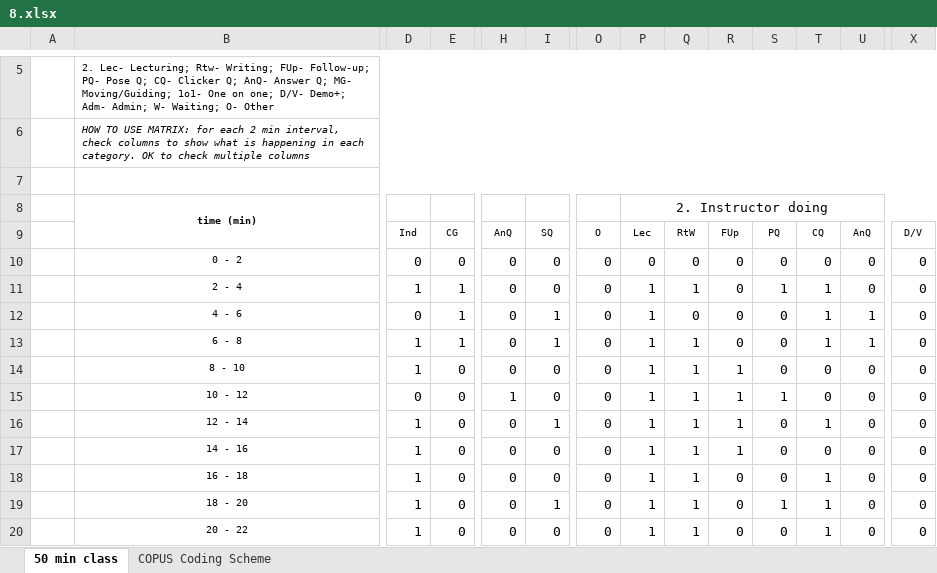
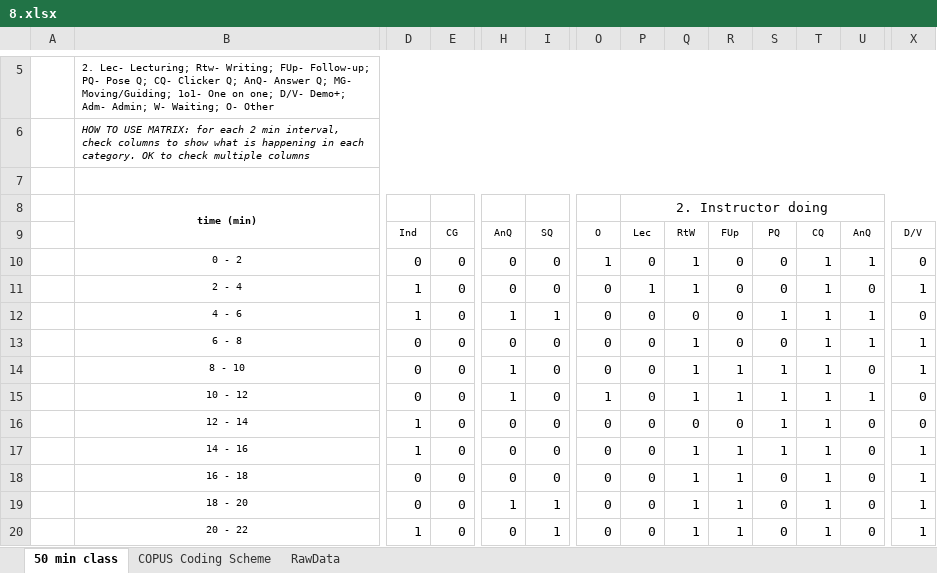
Before and after one commit to Christian-TechUCM/Fleiss-Kappa, an Excel workbook: Testfiles/8.xlsx, sheet 50 min class, drawn as a sheet; only a part is shown, gaps mark what is left out; values as stored, in another font and other column widths than the file's, no borders; the diff covers the shown part only; the diff names each change by its address in the sheet, - before the commit and + after, or states it on an @@ line.

```diff
--- a/Testfiles/8.xlsx (sheet 50 min class)
+++ b/Testfiles/8.xlsx (sheet 50 min class)
+sheet tab: RawData
-O10: 0
+O10: 1
-Q10: 0
+Q10: 1
-T10: 0
+T10: 1
-U10: 0
+U10: 1
-E11:E13: 1
+E11:E13: 0
-S11: 1
+S11: 0
-X11: 0
+X11: 1
-D12: 0
+D12: 1
-H12: 0
+H12: 1
-P12:P20: 1
+P12:P20: 0
-S12: 0
+S12: 1
-D13:D14: 1
+D13:D14: 0
-I13: 1
+I13: 0
-X13:X14: 0
+X13:X14: 1
-H14: 0
+H14: 1
-S14: 0
+S14: 1
-T14:T15: 0
+T14:T15: 1
-O15: 0
+O15: 1
-U15: 0
+U15: 1
-I16: 1
+I16: 0
-Q16: 1
+Q16: 0
-R16: 1
+R16: 0
-S16:S17: 0
+S16:S17: 1
-T17: 0
+T17: 1
-X17:X20: 0
+X17:X20: 1
-D18:D19: 1
+D18:D19: 0
-R18:R20: 0
+R18:R20: 1
-H19: 0
+H19: 1
-S19: 1
+S19: 0
-I20: 0
+I20: 1
```
Also changed, not shown: 56 edited cells elsewhere in this sheet, charts or pictures, Testfiles/1.xlsx, Testfiles/10.xlsx, 25 other files.
